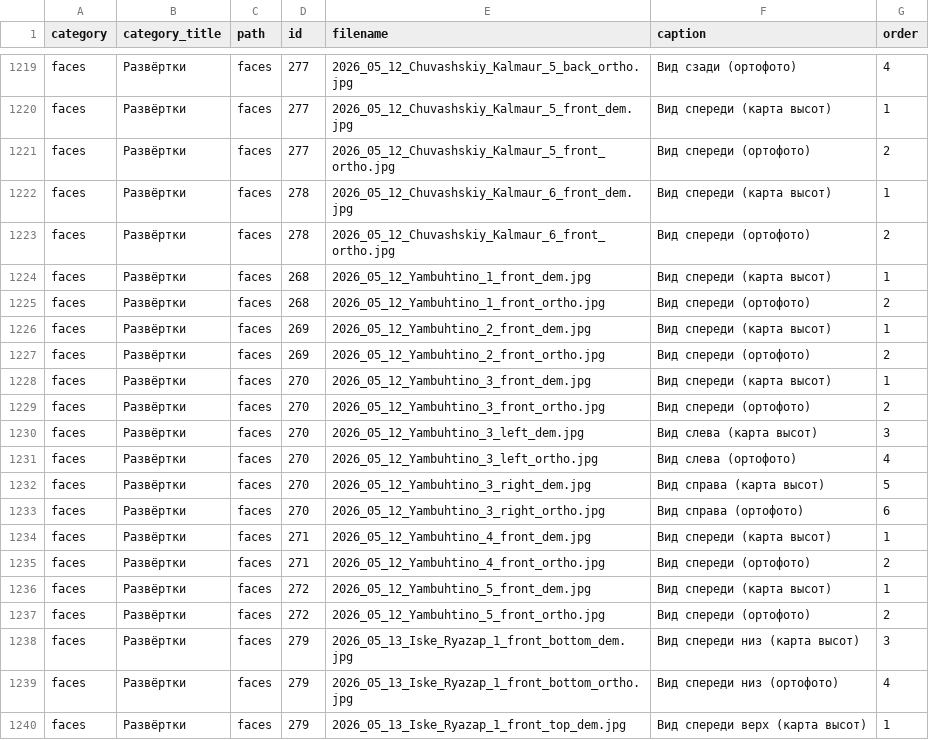
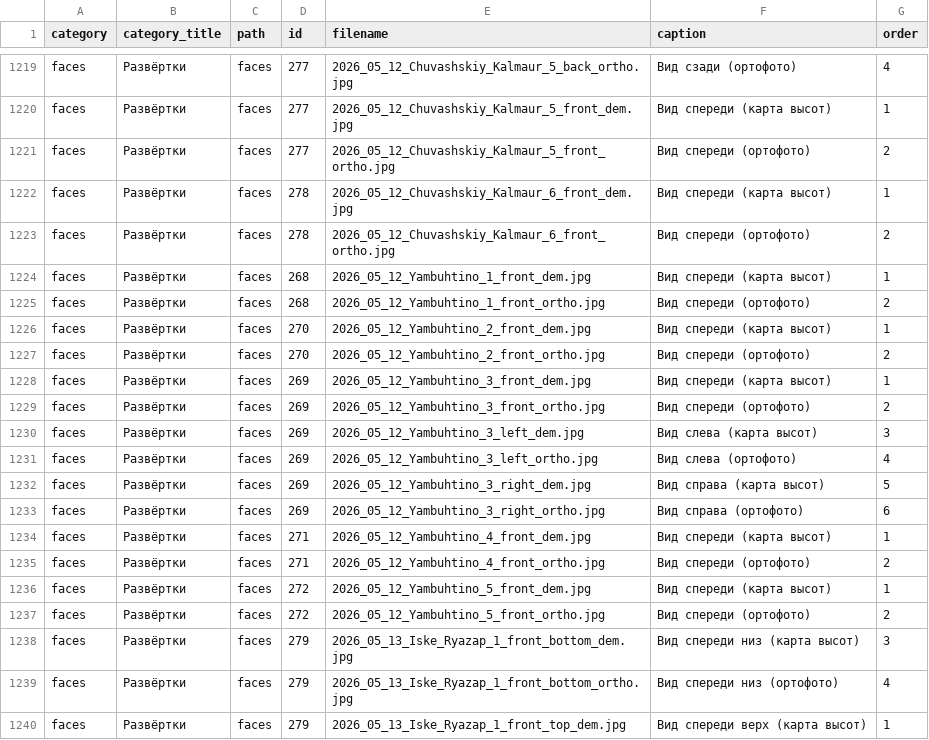
Before and after one commit to Kasimba666/tombstones, a CSV file: src/data/images_tombstones_2023_2024_2025_2026.csv, drawn as a sheet; only a part is shown, gaps mark what is left out.

```diff
--- a/src/data/images_tombstones_2023_2024_2025_2026.csv
+++ b/src/data/images_tombstones_2023_2024_2025_2026.csv
@@ -1225,10 +1225,10 @@ faces;Развёртки;faces;268;2026_05_12_Yambuhtino_1_front_dem.jpg;Вид
 faces;Развёртки;faces;268;2026_05_12_Yambuhtino_1_front_ortho.jpg;Вид спереди (ортофото);2
-faces;Развёртки;faces;269;2026_05_12_Yambuhtino_2_front_dem.jpg;Вид спереди (карта высот);1
-faces;Развёртки;faces;269;2026_05_12_Yambuhtino_2_front_ortho.jpg;Вид спереди (ортофото);2
-faces;Развёртки;faces;270;2026_05_12_Yambuhtino_3_front_dem.jpg;Вид спереди (карта высот);1
-faces;Развёртки;faces;270;2026_05_12_Yambuhtino_3_front_ortho.jpg;Вид спереди (ортофото);2
-faces;Развёртки;faces;270;2026_05_12_Yambuhtino_3_left_dem.jpg;Вид слева (карта высот);3
-faces;Развёртки;faces;270;2026_05_12_Yambuhtino_3_left_ortho.jpg;Вид слева (ортофото);4
-faces;Развёртки;faces;270;2026_05_12_Yambuhtino_3_right_dem.jpg;Вид справа (карта высот);5
-faces;Развёртки;faces;270;2026_05_12_Yambuhtino_3_right_ortho.jpg;Вид справа (ортофото);6
+faces;Развёртки;faces;270;2026_05_12_Yambuhtino_2_front_dem.jpg;Вид спереди (карта высот);1
+faces;Развёртки;faces;270;2026_05_12_Yambuhtino_2_front_ortho.jpg;Вид спереди (ортофото);2
+faces;Развёртки;faces;269;2026_05_12_Yambuhtino_3_front_dem.jpg;Вид спереди (карта высот);1
+faces;Развёртки;faces;269;2026_05_12_Yambuhtino_3_front_ortho.jpg;Вид спереди (ортофото);2
+faces;Развёртки;faces;269;2026_05_12_Yambuhtino_3_left_dem.jpg;Вид слева (карта высот);3
+faces;Развёртки;faces;269;2026_05_12_Yambuhtino_3_left_ortho.jpg;Вид слева (ортофото);4
+faces;Развёртки;faces;269;2026_05_12_Yambuhtino_3_right_dem.jpg;Вид справа (карта высот);5
+faces;Развёртки;faces;269;2026_05_12_Yambuhtino_3_right_ortho.jpg;Вид справа (ортофото);6
 faces;Развёртки;faces;271;2026_05_12_Yambuhtino_4_front_dem.jpg;Вид спереди (карта высот);1
```
Also changed, not shown: 25 other files.
